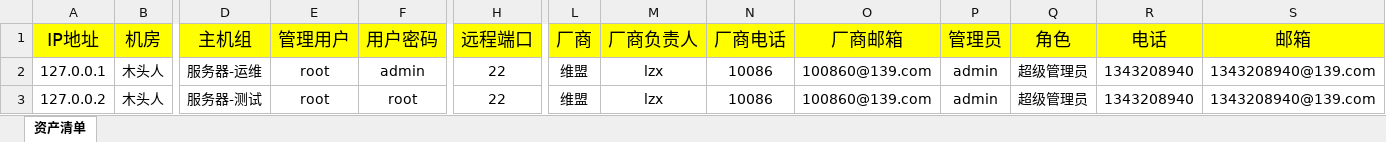
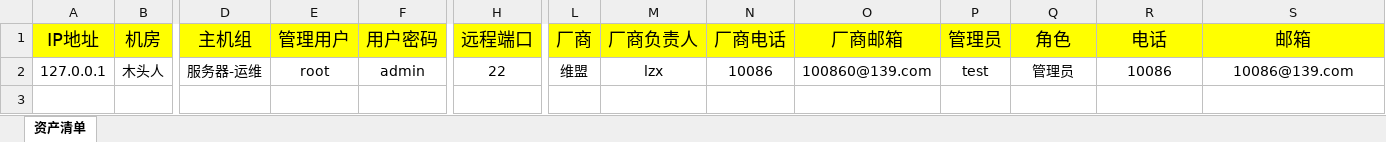
Before and after one commit to winsonsune1v2m/eduardspahija5, an Excel workbook: statics/media/cmdb.xlsx, sheet 资产清单, drawn as a sheet; only a part is shown, gaps mark what is left out; values as stored, in another font and other column widths than the file's, no borders; rows hold the shown columns only; the diff names each change by its address in the sheet, - before the commit and + after, or states it on an @@ line.

```diff
--- a/statics/media/cmdb.xlsx (sheet 资产清单)
+++ b/statics/media/cmdb.xlsx (sheet 资产清单)
-P2 (管理员): admin
+P2 (管理员): test
-Q2 (角色): 超级管理员
+Q2 (角色): 管理员
-R2 (电话): 1343208940
+R2 (电话): 10086
-S2 (邮箱): 1343208940@139.com
+S2 (邮箱): 10086@139.com
-row 3: 127.0.0.2 | 木头人 | 服务器-测试 | root | root | 22 | 维盟 | lzx | 10086 | 100860@139.com | admin | 超级管理员 | 1343208940 | 1343208940@139.com
```
Also changed, not shown: 1 other file.
